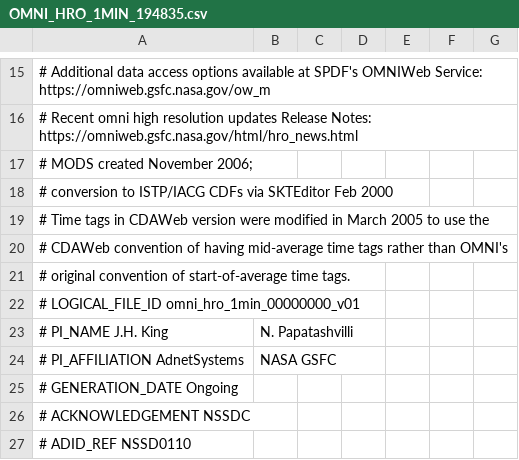
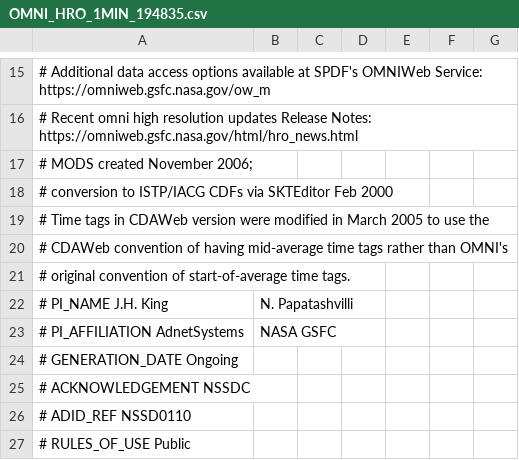
Before and after one commit to EliAkinyemi/Astro-project, a CSV file: OMNI_HRO_1MIN_194835.csv, drawn as a sheet; only a part is shown, gaps mark what is left out; the shorter side is filled out with more unchanged rows; the diff names each change by its address in the sheet, - before the commit and + after, or states it on an @@ line.

Commit message:
Update OMNI_HRO_1MIN_194835.csv

```diff
--- a/OMNI_HRO_1MIN_194835.csv
+++ b/OMNI_HRO_1MIN_194835.csv
-row 22: # LOGICAL_FILE_ID omni_hro_1min_00000000_v01
```
